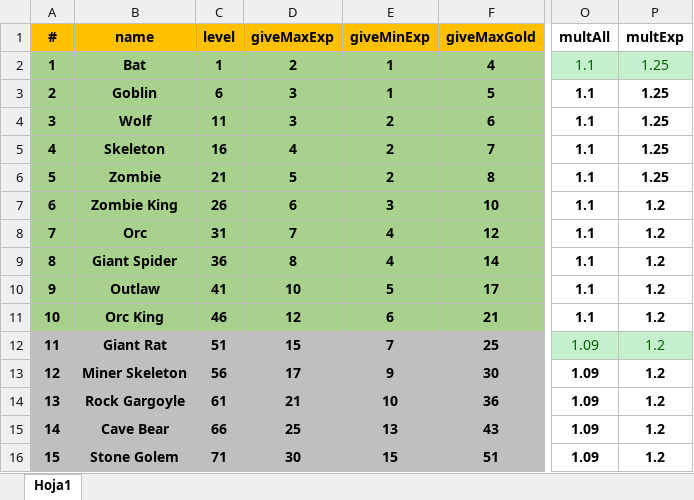
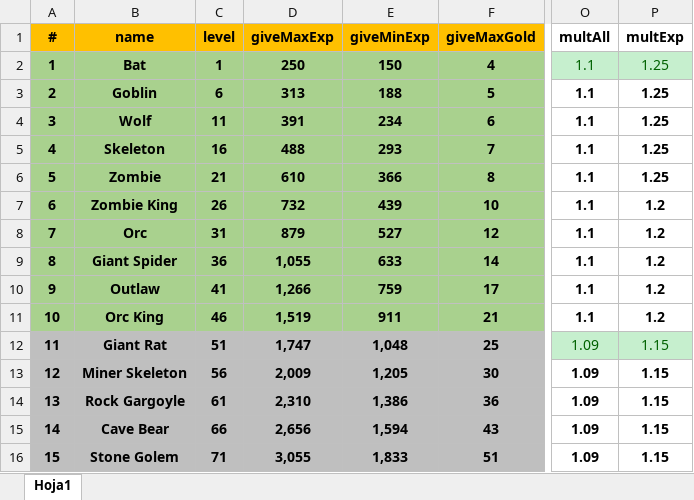
Before and after one commit to HeroPath/AutoRegister, an Excel workbook: data/npcs.xlsx, sheet Hoja1, drawn as a sheet; only a part is shown, gaps mark what is left out; values as stored, in another font and other column widths than the file's, no borders; the diff covers the shown part only; the diff names each change by its address in the sheet, - before the commit and + after, or states it on an @@ line.

Commit message:
update excel

```diff
--- a/data/npcs.xlsx (sheet Hoja1)
+++ b/data/npcs.xlsx (sheet Hoja1)
-D2 (giveMaxExp): 2
+D2 (giveMaxExp): 250
-E2 (giveMinExp): 1
+E2 (giveMinExp): 150
-D3 (giveMaxExp): 3
+D3 (giveMaxExp): 313
-E3 (giveMinExp): 1
+E3 (giveMinExp): 188
-D4 (giveMaxExp): 3
+D4 (giveMaxExp): 391
-E4 (giveMinExp): 2
+E4 (giveMinExp): 234
-D5 (giveMaxExp): 4
+D5 (giveMaxExp): 488
-E5 (giveMinExp): 2
+E5 (giveMinExp): 293
-D6 (giveMaxExp): 5
+D6 (giveMaxExp): 610
-E6 (giveMinExp): 2
+E6 (giveMinExp): 366
-D7 (giveMaxExp): 6
+D7 (giveMaxExp): 732
-E7 (giveMinExp): 3
+E7 (giveMinExp): 439
-D8 (giveMaxExp): 7
+D8 (giveMaxExp): 879
-E8 (giveMinExp): 4
+E8 (giveMinExp): 527
-D9 (giveMaxExp): 8
+D9 (giveMaxExp): 1,055
-E9 (giveMinExp): 4
+E9 (giveMinExp): 633
-D10 (giveMaxExp): 10
+D10 (giveMaxExp): 1,266
-E10 (giveMinExp): 5
+E10 (giveMinExp): 759
-D11 (giveMaxExp): 12
+D11 (giveMaxExp): 1,519
-E11 (giveMinExp): 6
+E11 (giveMinExp): 911
-D12 (giveMaxExp): 15
+D12 (giveMaxExp): 1,747
-E12 (giveMinExp): 7
+E12 (giveMinExp): 1,048
-P12:P16 (multExp): 1.2
+P12:P16 (multExp): 1.15
-D13 (giveMaxExp): 17
+D13 (giveMaxExp): 2,009
-E13 (giveMinExp): 9
+E13 (giveMinExp): 1,205
-D14 (giveMaxExp): 21
+D14 (giveMaxExp): 2,310
-E14 (giveMinExp): 10
+E14 (giveMinExp): 1,386
-D15 (giveMaxExp): 25
+D15 (giveMaxExp): 2,656
-E15 (giveMinExp): 13
+E15 (giveMinExp): 1,594
-D16 (giveMaxExp): 30
+D16 (giveMaxExp): 3,055
-E16 (giveMinExp): 15
+E16 (giveMinExp): 1,833
```
Also changed, not shown: 135 edited cells elsewhere in this sheet, data/items.xlsx.
